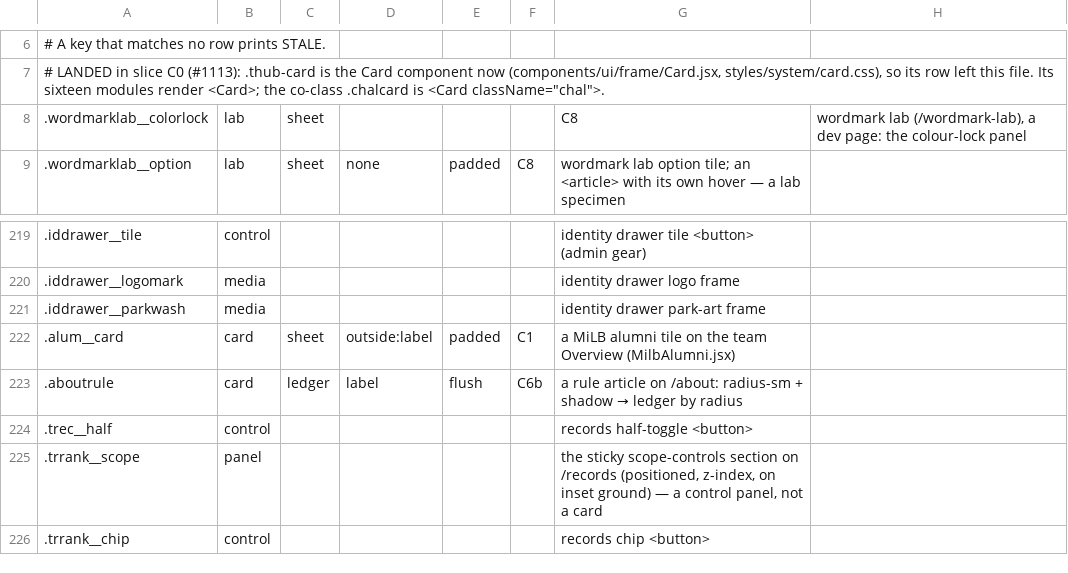
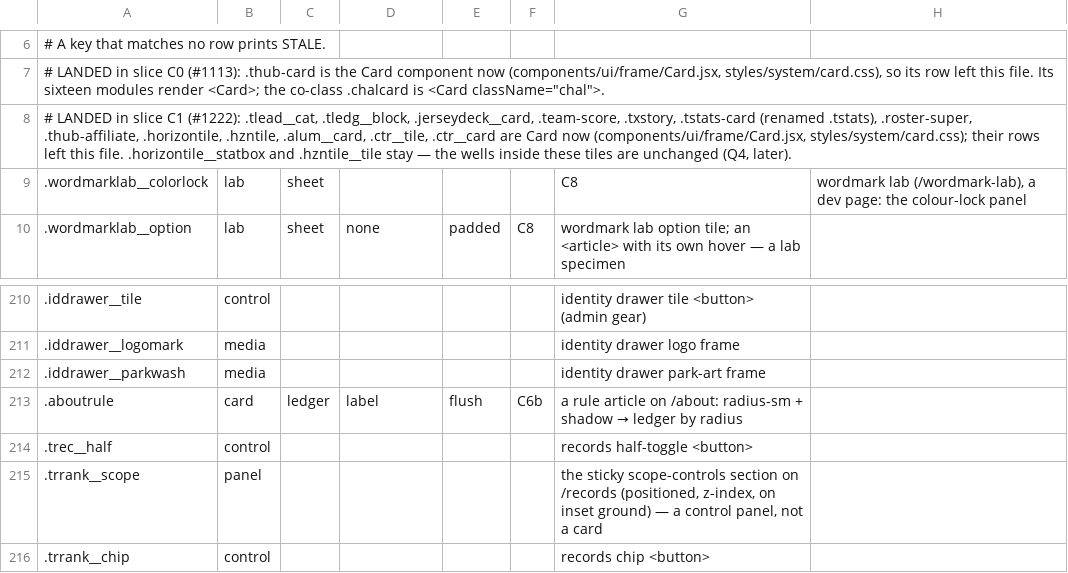
Before and after one commit to gzilavyss2025/bbsbh, a TSV file: .scratch/design-system/card-collapse/overrides.tsv, drawn as a sheet; only a part is shown, gaps mark what is left out; removed rows and columns are numbered as before the commit, all else as after; the diff covers the shown part only; the diff names each change by its address in the sheet, - before the commit and + after, or states it on an @@ line.

```diff
--- a/.scratch/design-system/card-collapse/overrides.tsv
+++ b/.scratch/design-system/card-collapse/overrides.tsv
+row 8: # LANDED in slice C1 (#1222): .tlead__cat, .tledg__block, .jerseydeck__card, .team-score, .txstory, .tstats-card (renamed .tstats), .roster-super, .thub-affiliate, .horizontile, .hzntile, .alum__card, .ctr__tile, .ctr__card are Card now (components/ui/frame/Card.jsx, styles/system/card.css); their rows left this file. .horizontile__statbox and .hzntile__tile stay — the wells inside these tiles are unchanged (Q4, later).
-row 222: .alum__card | card | sheet | outside:label | padded | C1 | a MiLB alumni tile on the team Overview (MilbAlumni.jsx)
```
Also changed, not shown: 12 removed rows elsewhere in this file, 6 other files.
